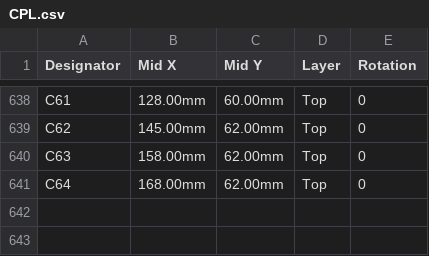
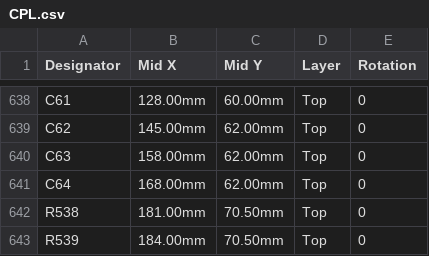
Before and after one commit to C31N/nbfm1-open-bci, a CSV file: hardware/eeg128-tdm/CPL.csv, drawn as a sheet; only a part is shown, gaps mark what is left out; the diff names each change by its address in the sheet, - before the commit and + after, or states it on an @@ line.

Commit message:
Add USB-C CC pulldowns to placement file

```diff
--- a/hardware/eeg128-tdm/CPL.csv
+++ b/hardware/eeg128-tdm/CPL.csv
+row 642: R538 | 181.00mm | 70.50mm | Top | 0
+row 643: R539 | 184.00mm | 70.50mm | Top | 0
```
